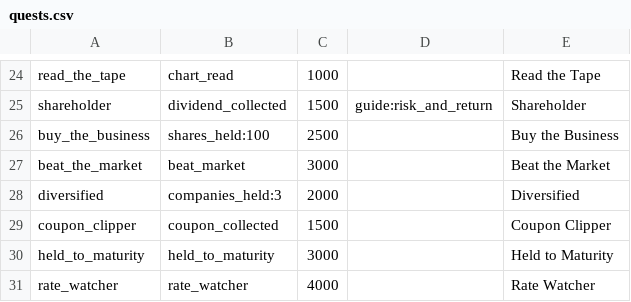
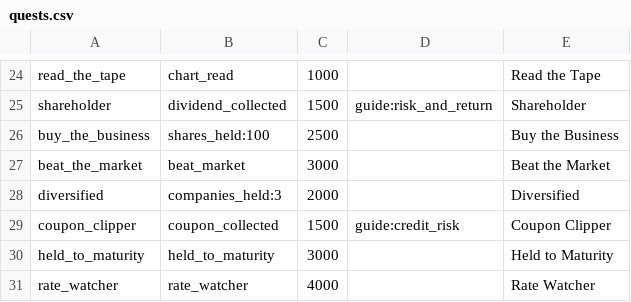
Before and after one commit to James-J-Barry/MineMarket, a CSV file: exchange-core/src/main/resources/realisticmarkets/almanac/quests.csv, drawn as a sheet; only a part is shown, gaps mark what is left out.

```diff
--- a/exchange-core/src/main/resources/realisticmarkets/almanac/quests.csv
+++ b/exchange-core/src/main/resources/realisticmarkets/almanac/quests.csv
@@ -28,3 +28,3 @@ beat_the_market,beat_market,3000,,Beat the Market
 diversified,companies_held:3,2000,,Diversified
-coupon_clipper,coupon_collected,1500,,Coupon Clipper
+coupon_clipper,coupon_collected,1500,guide:credit_risk,Coupon Clipper
 held_to_maturity,held_to_maturity,3000,,Held to Maturity
```
Also changed, not shown: exchange-core/src/main/resources/realisticmarkets/almanac/nodes.csv, 4 other files.
